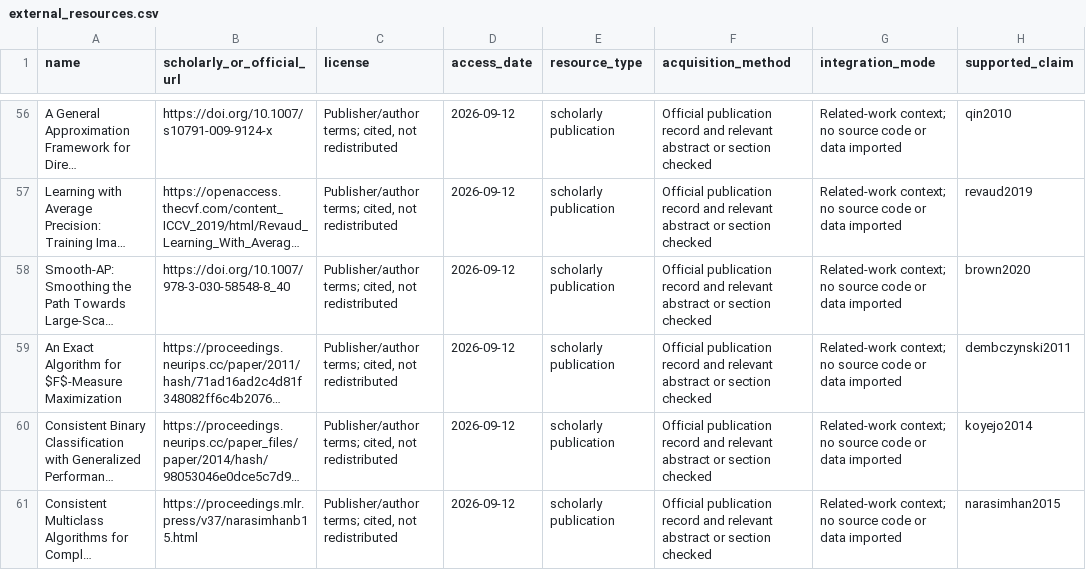
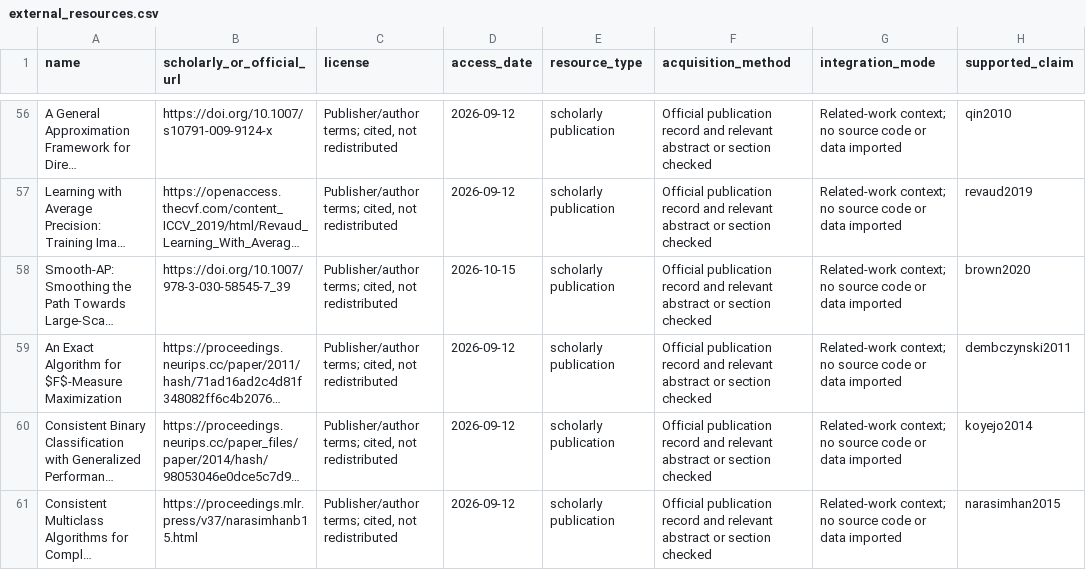
Before and after one commit to Haoyi-Zhang/RankCalibrate, a CSV file: external_resources.csv, drawn as a sheet; only a part is shown, gaps mark what is left out; long unchanged cells end in …; the diff names each change by its address in the sheet, - before the commit and + after, or states it on an @@ line.

```diff
--- a/external_resources.csv
+++ b/external_resources.csv
-B58 (scholarly_or_official_url): https://doi.org/10.1007/978-3-030-58548-8_40
+B58 (scholarly_or_official_url): https://doi.org/10.1007/978-3-030-58545-7_39
-D58 (access_date): 2026-09-12
+D58 (access_date): 2026-10-15
```
Also changed, not shown: reference_audit.csv, 2 other files.
